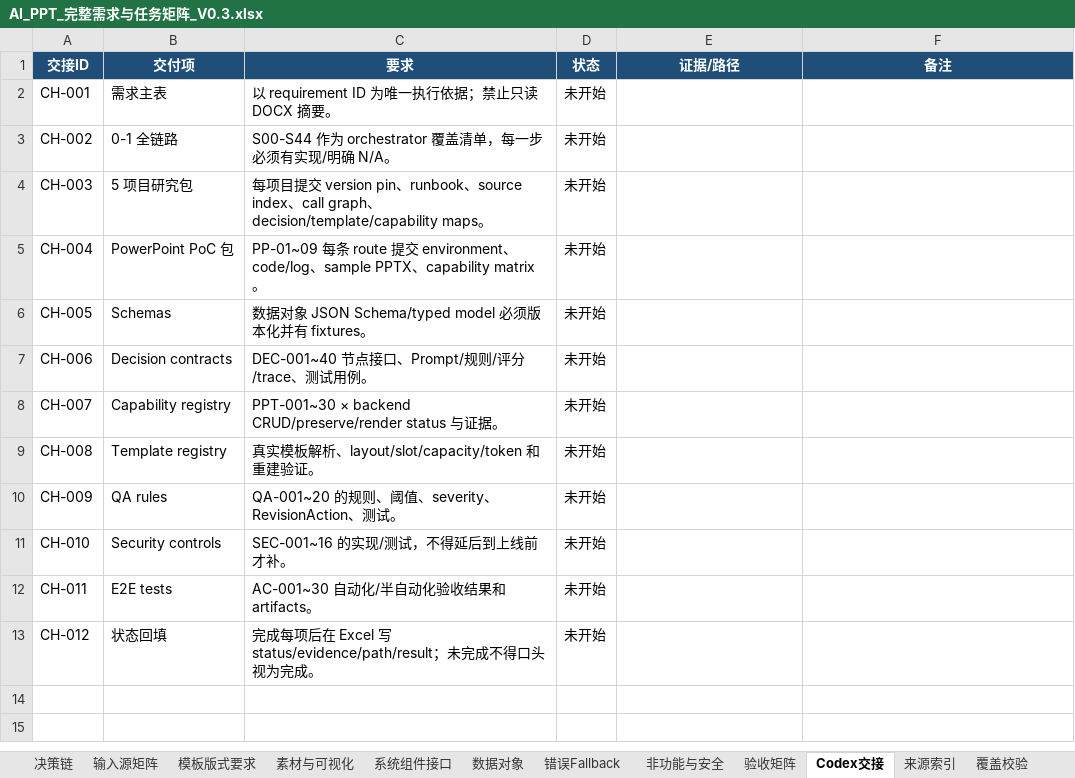
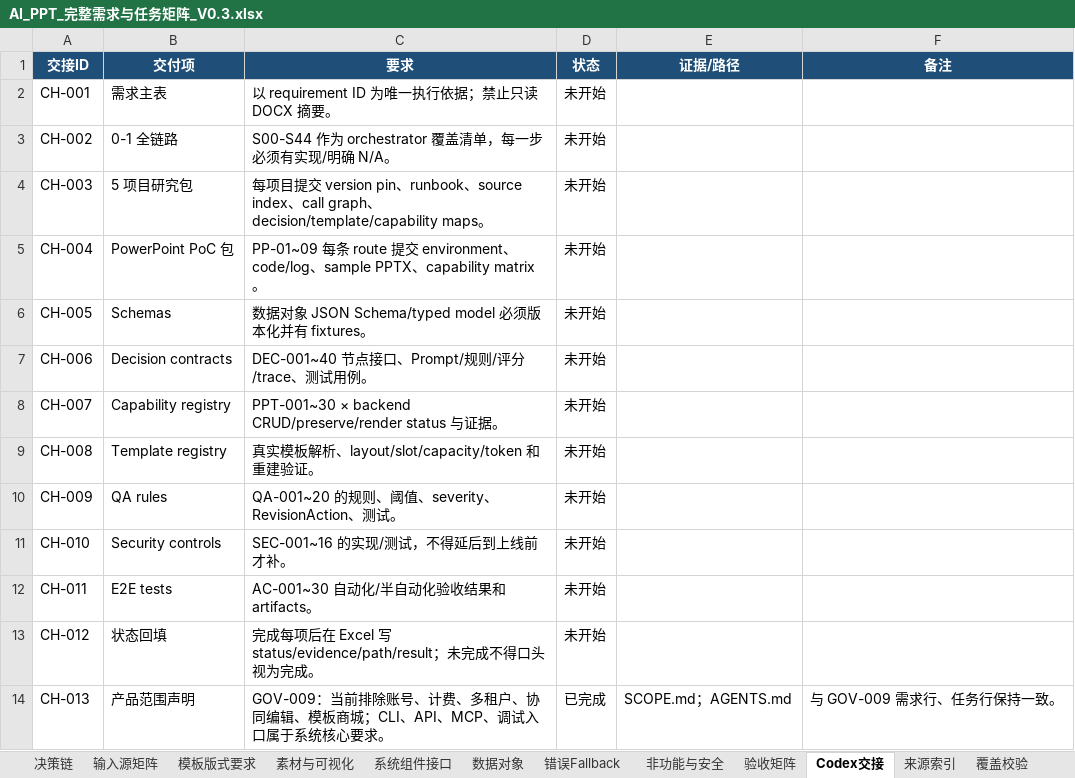
Before and after one commit to XXYoLoong/YoloongPPT, an Excel workbook: AI_PPT_完整需求与任务矩阵_V0.3.xlsx, sheet Codex交接, drawn as a sheet; values as stored, in another font and other column widths than the file's, no borders; conditional formats not drawn; the diff names each change by its address in the sheet, - before the commit and + after, or states it on an @@ line.

```diff
--- a/AI_PPT_完整需求与任务矩阵_V0.3.xlsx (sheet Codex交接)
+++ b/AI_PPT_完整需求与任务矩阵_V0.3.xlsx (sheet Codex交接)
+row 14: CH-013 | 产品范围声明 | GOV-009：当前排除账号、计费、多租户、协同编辑、模板商城；CLI、API、MCP、调试入口属于系统核心要求。 | 已完成 | SCOPE.md；AGENTS.md | 与 GOV-009 需求行、任务行保持一致。
```
Also changed, not shown: sheet 需求主表, sheet 可执行任务, 5 other files.
